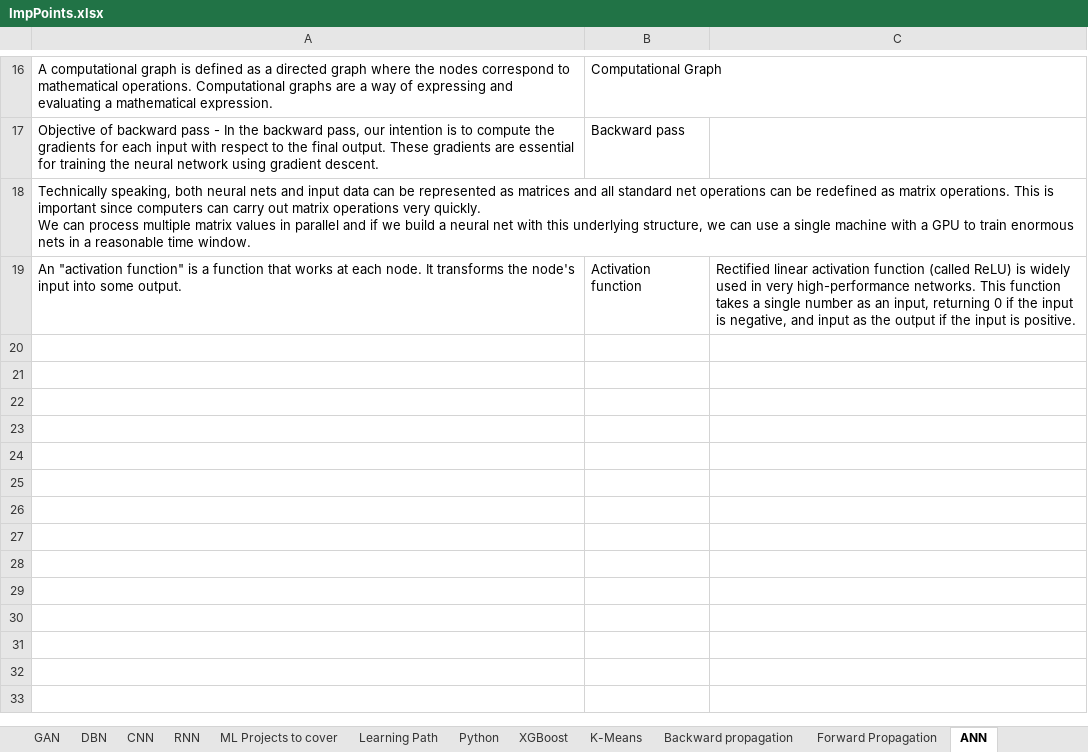
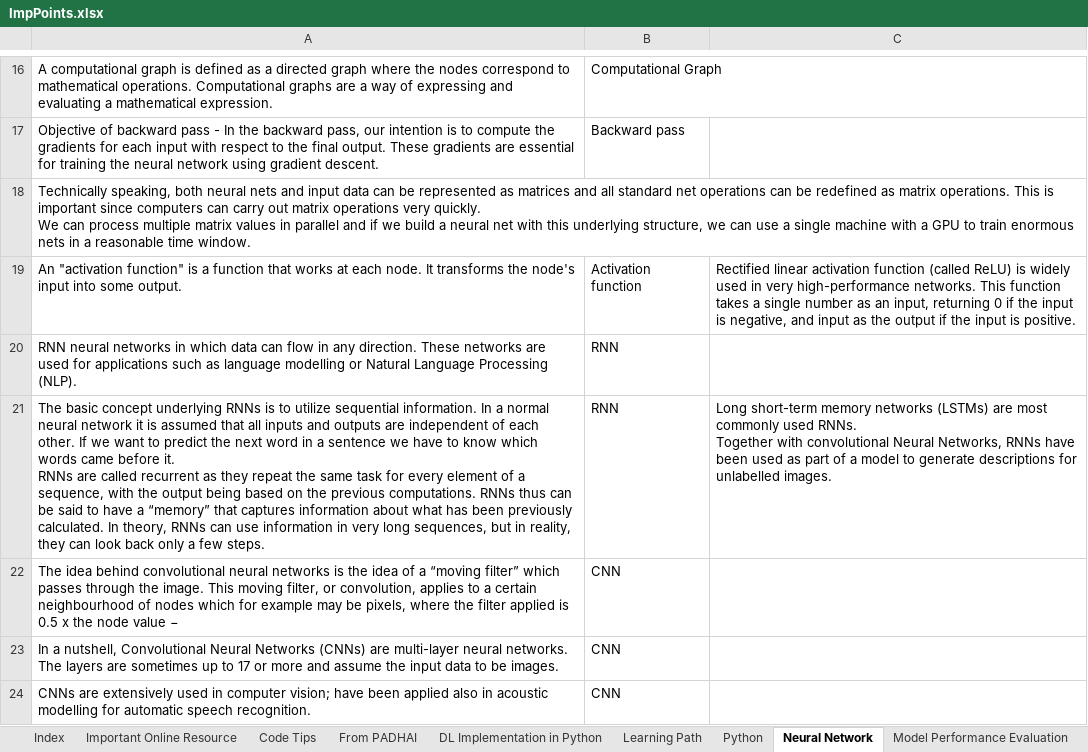
Before and after one commit to Ashuxyz/Python-for-Data-Science, an Excel workbook: ImpPoints.xlsx, sheet Neural Network, drawn as a sheet; only a part is shown, gaps mark what is left out; values as stored, in another font and other column widths than the file's, no borders; ↵ is a line break in a cell; the diff names each change by its address in the sheet, - before the commit and + after, or states it on an @@ line.

Commit message:
Changes in ImpPoints excel sheet

```diff
--- a/ImpPoints.xlsx (sheet Neural Network)
+++ b/ImpPoints.xlsx (sheet Neural Network)
-sheet tab: ANN
+sheet tab: Neural Network
-sheet tab: GAN
-sheet tab: DBN
-sheet tab: CNN
-sheet tab: RNN
-sheet tab: ML Projects to cover
-sheet tab: XGBoost
-sheet tab: K-Means
-sheet tab: Backward propagation
-sheet tab: Forward Propagation
+row 20: RNN neural networks in which data can flow in any direction. These networks are used for applications such as language modelling or Natural Language Processing (NLP). | RNN
+row 21: The basic concept underlying RNNs is to utilize sequential information. In a normal neural network it is assumed that all inputs and outputs are independent of each other. If we want to predict the next word in a sentence we have to know which words came before it. ↵ RNNs are called recurrent as they repeat the same task for every element of a sequence, with the output being based on the previous computations. RNNs thus can be said to have a “memory” that captures information about what has been previously calculated. In theory, RNNs can use information in very long sequences, but in reality, they can look back only a few steps. | RNN | Long short-term memory networks (LSTMs) are most commonly used RNNs. ↵ Together with convolutional Neural Networks, RNNs have been used as part of a model to generate descriptions for unlabelled images.
+row 22: The idea behind convolutional neural networks is the idea of a “moving filter” which passes through the image. This moving filter, or convolution, applies to a certain neighbourhood of nodes which for example may be pixels, where the filter applied is 0.5 x the node value − | CNN
+row 23: In a nutshell, Convolutional Neural Networks (CNNs) are multi-layer neural networks. The layers are sometimes up to 17 or more and assume the input data to be images. | CNN
+row 24: CNNs are extensively used in computer vision; have been applied also in acoustic modelling for automatic speech recognition. | CNN
```
Also changed, not shown: sheet Algorithms, sheet Index, sheet Keras,Tensor Flow & Theano, sheet ML Concept, sheet Time Series Anlaysis, sheet Data Exploration and Preparatio, other sheet tabs.
